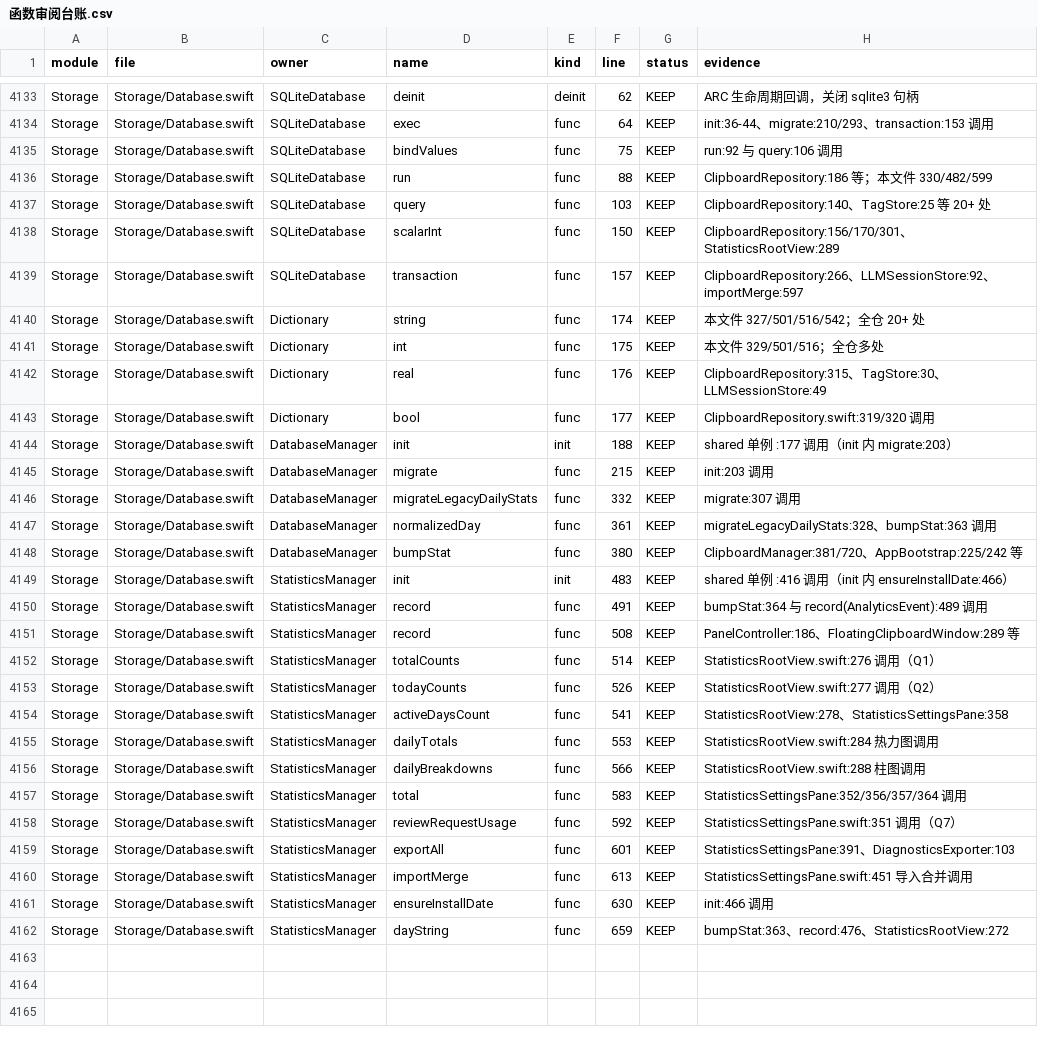
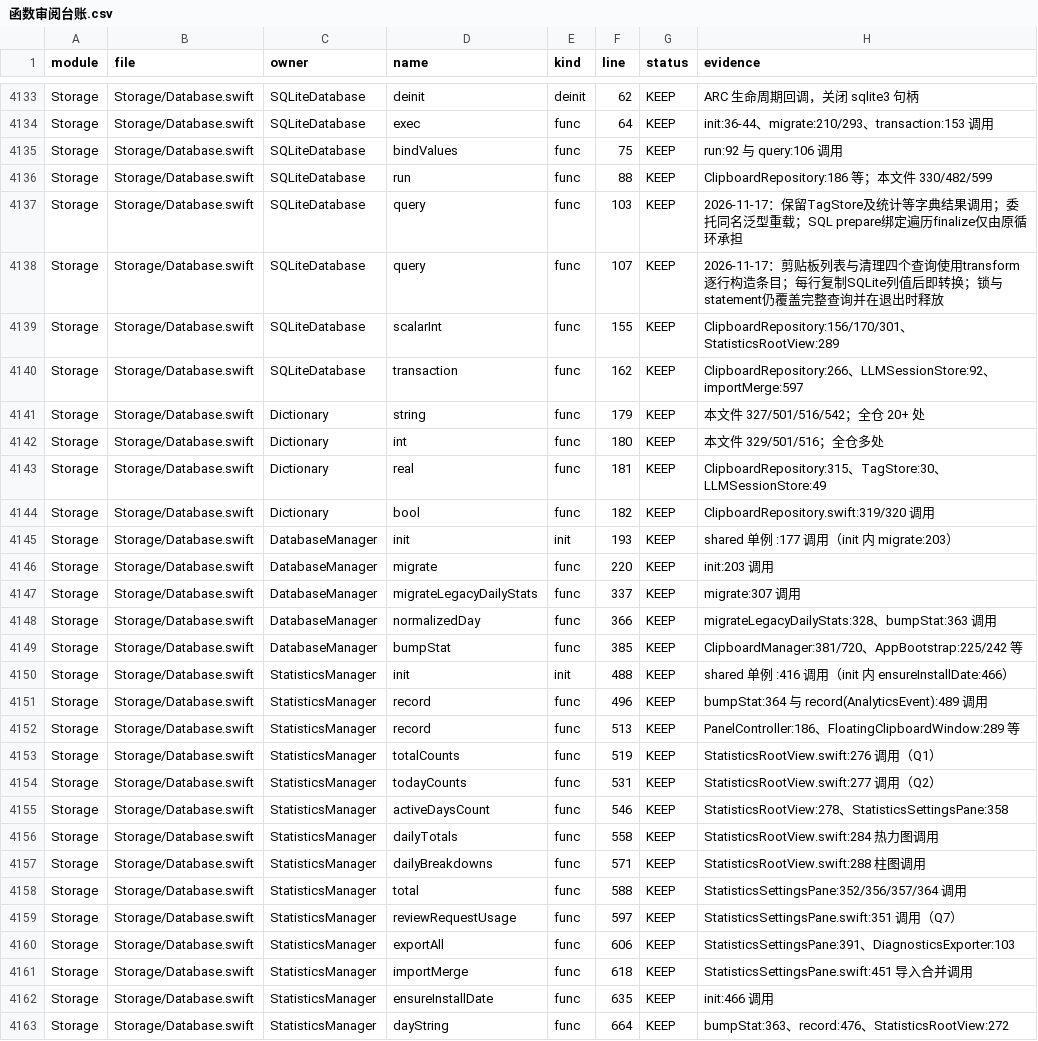
Before and after one commit to sxyq/Kitnest, a CSV file: docs/40-审计与核对/数据表/函数审阅台账.csv, drawn as a sheet; only a part is shown, gaps mark what is left out; addresses are those after the commit; the diff covers the shown part only; the diff names each change by its address in the sheet, - before the commit and + after, or states it on an @@ line.

Commit message:
perf(clipboard): 在 SQLite 原循环内逐行生成条目
需求（2026-11-17 用户原话）：「一个一个查看，性能优化空间、死代码、未调用代码」「每完成一部分，清理一部分就提交一部分」。

工作线：性能；分支 codex/audit-performance。

改动文件：Storage/Database.swift、ClipboardRepository.swift、原审阅报告及现有函数/符号/依赖资料。
- SQLiteDatabase.query加入泛型transform重载，复用唯一prepare/绑定/遍历/finalize循环；原字典查询入口通过恒等映射调用同一实现。
- 剪贴板列表、未保存完整历史、保留期批次、容量批次共4处直接逐行生成ClipboardItem；移除整批SQL字典与完整条目数组同时持有的中间阶段。
- 保留原SQL筛选、排序、分页、标签挂载和失败处理。
- 阅读参考性能报告与博客逐函数审阅过程；五条本地分支分别维护性能、无用代码、质量、安全与精简；在原台账保存37条本轮具体实现与调用证据，余项继续推进。

验证：现有build.sh以-O及-j 1编译、FrsetDev签名、部署成功；实际/Applications/Kitnest.app重启，主面板呈现100条记录及文本/图片；函数资料同步通过；CodeGraph已同步；1.0.0 DMG重打且签名通过。未测量耗时或内存净收益，不登记估计降幅。

```diff
--- a/docs/40-审计与核对/数据表/函数审阅台账.csv
+++ b/docs/40-审计与核对/数据表/函数审阅台账.csv
-H4137 (evidence): ClipboardRepository:140、TagStore:25 等 20+ 处
+H4137 (evidence): 2026-11-17：保留TagStore及统计等字典结果调用；委托同名泛型重载；SQL prepare绑定遍历finalize仅由原循环承担
+row 4138: Storage | Storage/Database.swift | SQLiteDatabase | query | func | 107 | KEEP | 2026-11-17：剪贴板列表与清理四个查询使用transform逐行构造条目；每行复制SQLite列值后即转换；锁与statement仍覆盖完整查询并在退出时释放
-F4139 (line): 150
+F4139 (line): 155
-F4140 (line): 157
+F4140 (line): 162
-F4141 (line): 174
+F4141 (line): 179
-F4142 (line): 175
+F4142 (line): 180
-F4143 (line): 176
+F4143 (line): 181
-F4144 (line): 177
+F4144 (line): 182
-F4145 (line): 188
+F4145 (line): 193
-F4146 (line): 215
+F4146 (line): 220
-F4147 (line): 332
+F4147 (line): 337
-F4148 (line): 361
+F4148 (line): 366
-F4149 (line): 380
+F4149 (line): 385
-F4150 (line): 483
+F4150 (line): 488
-F4151 (line): 491
+F4151 (line): 496
-F4152 (line): 508
+F4152 (line): 513
-F4153 (line): 514
+F4153 (line): 519
-F4154 (line): 526
+F4154 (line): 531
-F4155 (line): 541
+F4155 (line): 546
-F4156 (line): 553
+F4156 (line): 558
-F4157 (line): 566
+F4157 (line): 571
-F4158 (line): 583
+F4158 (line): 588
-F4159 (line): 592
+F4159 (line): 597
-F4160 (line): 601
+F4160 (line): 606
-F4161 (line): 613
+F4161 (line): 618
-F4162 (line): 630
+F4162 (line): 635
-F4163 (line): 659
+F4163 (line): 664
```
Also changed, not shown: 68 edited cells elsewhere in this file, 6 other files.
